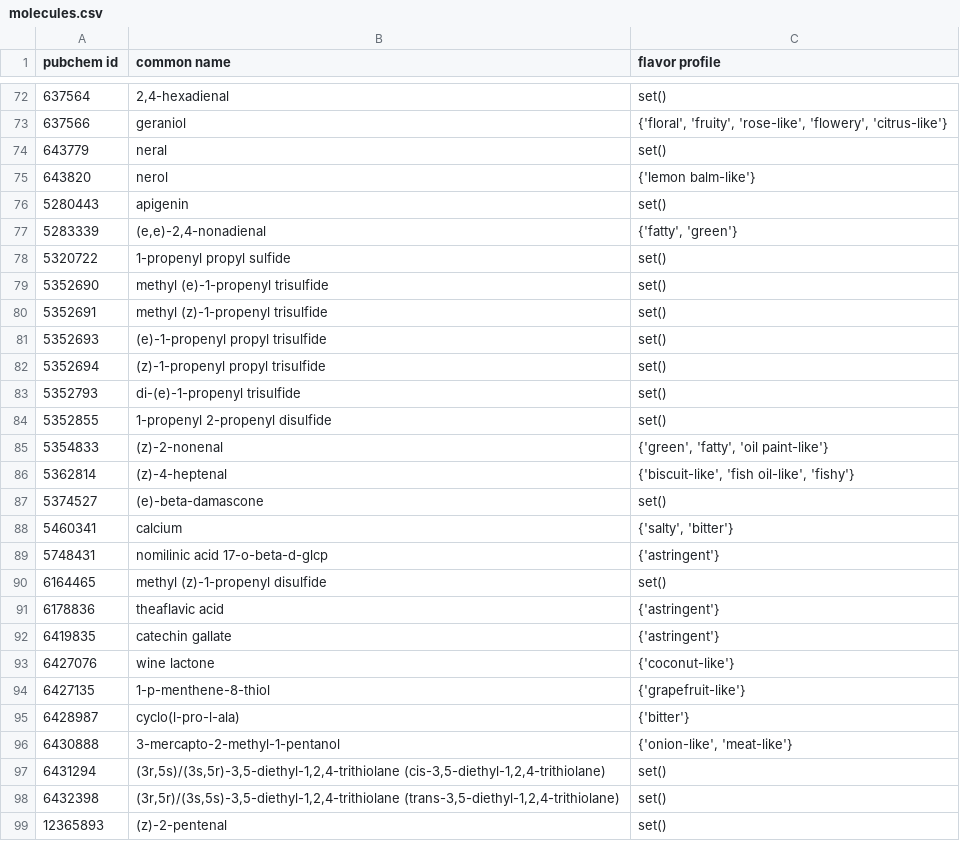
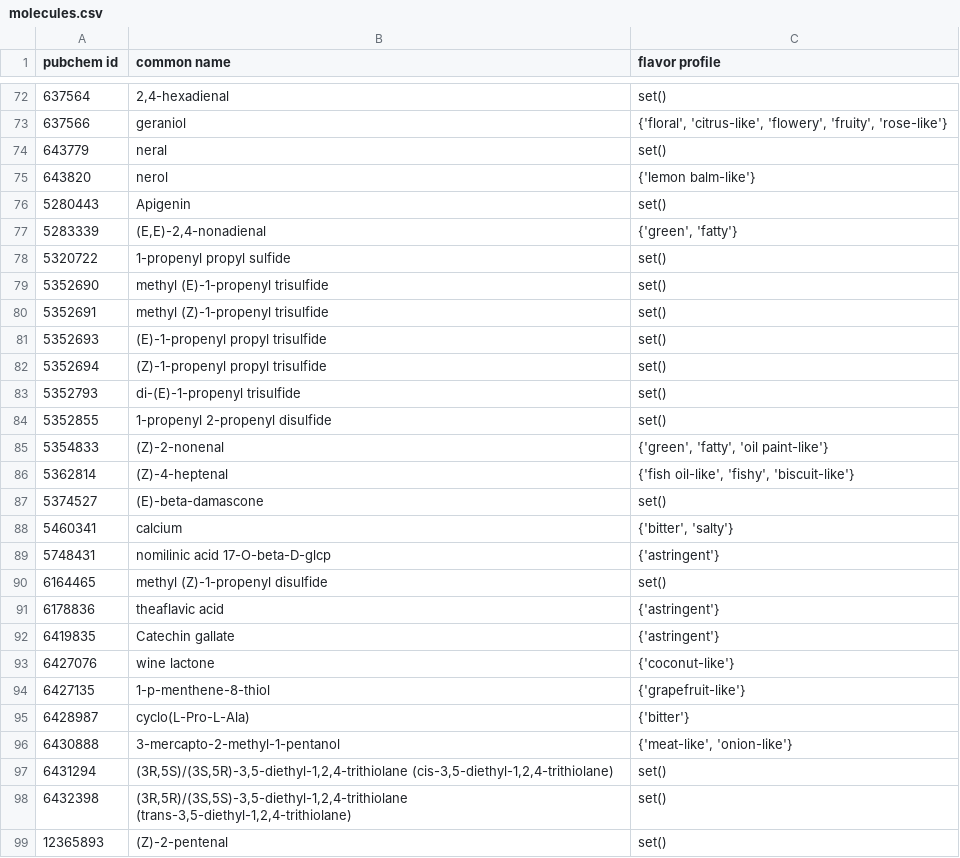
Before and after one commit to noirchoix/script_fsbi_scraper, a CSV file: molecules.csv, drawn as a sheet; only a part is shown, gaps mark what is left out; the diff covers the shown part only.

```diff
--- a/molecules.csv
+++ b/molecules.csv
@@ -72,28 +72,28 @@ pubchem id,common name,flavor profile
 637564,"2,4-hexadienal",set()
-637566,geraniol,"{'floral', 'fruity', 'rose-like', 'flowery', 'citrus-like'}"
+637566,geraniol,"{'floral', 'citrus-like', 'flowery', 'fruity', 'rose-like'}"
 643779,neral,set()
 643820,nerol,{'lemon balm-like'}
-5280443,apigenin,set()
-5283339,"(e,e)-2,4-nonadienal","{'fatty', 'green'}"
+5280443,Apigenin,set()
+5283339,"(E,E)-2,4-nonadienal","{'green', 'fatty'}"
 5320722,1-propenyl propyl sulfide,set()
-5352690,methyl (e)-1-propenyl trisulfide,set()
-5352691,methyl (z)-1-propenyl trisulfide,set()
-5352693,(e)-1-propenyl propyl trisulfide,set()
-5352694,(z)-1-propenyl propyl trisulfide,set()
-5352793,di-(e)-1-propenyl trisulfide,set()
+5352690,methyl (E)-1-propenyl trisulfide,set()
+5352691,methyl (Z)-1-propenyl trisulfide,set()
+5352693,(E)-1-propenyl propyl trisulfide,set()
+5352694,(Z)-1-propenyl propyl trisulfide,set()
+5352793,di-(E)-1-propenyl trisulfide,set()
 5352855,1-propenyl 2-propenyl disulfide,set()
-5354833,(z)-2-nonenal,"{'green', 'fatty', 'oil paint-like'}"
-5362814,(z)-4-heptenal,"{'biscuit-like', 'fish oil-like', 'fishy'}"
-5374527,(e)-beta-damascone,set()
-5460341,calcium,"{'salty', 'bitter'}"
-5748431,nomilinic acid 17-o-beta-d-glcp,{'astringent'}
-6164465,methyl (z)-1-propenyl disulfide,set()
+5354833,(Z)-2-nonenal,"{'green', 'fatty', 'oil paint-like'}"
+5362814,(Z)-4-heptenal,"{'fish oil-like', 'fishy', 'biscuit-like'}"
+5374527,(E)-beta-damascone,set()
+5460341,calcium,"{'bitter', 'salty'}"
+5748431,nomilinic acid 17-O-beta-D-glcp,{'astringent'}
+6164465,methyl (Z)-1-propenyl disulfide,set()
 6178836,theaflavic acid,{'astringent'}
-6419835,catechin gallate,{'astringent'}
+6419835,Catechin gallate,{'astringent'}
 6427076,wine lactone,{'coconut-like'}
 6427135,1-p-menthene-8-thiol,{'grapefruit-like'}
-6428987,cyclo(l-pro-l-ala),{'bitter'}
-6430888,3-mercapto-2-methyl-1-pentanol,"{'onion-like', 'meat-like'}"
-6431294,"(3r,5s)/(3s,5r)-3,5-diethyl-1,2,4-trithiolane (cis-3,5-diethyl-1,2,4-trithiolane)",set()
-6432398,"(3r,5r)/(3s,5s)-3,5-diethyl-1,2,4-trithiolane (trans-3,5-diethyl-1,2,4-trithiolane)",set()
-12365893,(z)-2-pentenal,set()
+6428987,cyclo(L-Pro-L-Ala),{'bitter'}
+6430888,3-mercapto-2-methyl-1-pentanol,"{'meat-like', 'onion-like'}"
+6431294,"(3R,5S)/(3S,5R)-3,5-diethyl-1,2,4-trithiolane (cis-3,5-diethyl-1,2,4-trithiolane)",set()
+6432398,"(3R,5R)/(3S,5S)-3,5-diethyl-1,2,4-trithiolane (trans-3,5-diethyl-1,2,4-trithiolane)",set()
+12365893,(Z)-2-pentenal,set()
```
Also changed, not shown: 28 edited cells elsewhere in this file, flavordb.csv, 1 other file.
